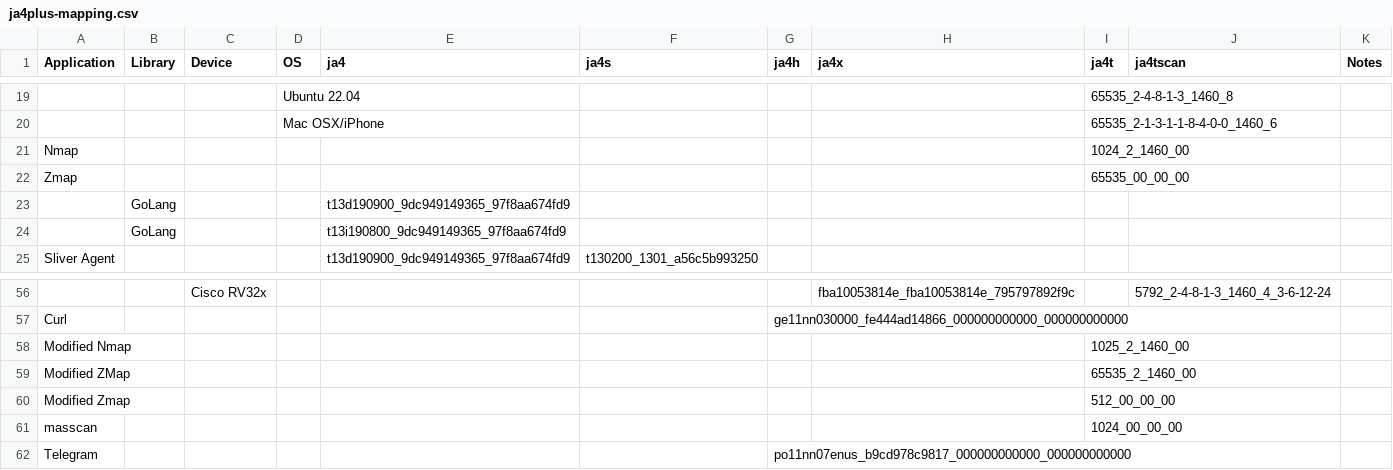
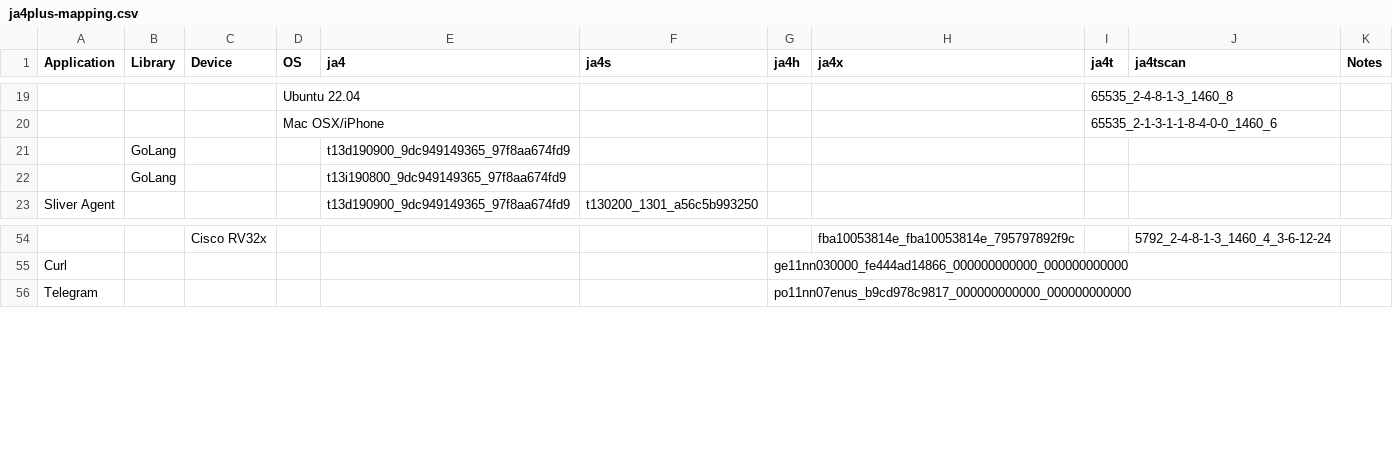
Before and after one commit to FoxIO-LLC/ja4, a CSV file: ja4plus-mapping.csv, drawn as a sheet; only a part is shown, gaps mark what is left out; the diff names each change by its address in the sheet, - before the commit and + after, or states it on an @@ line.

Commit message:
Update ja4plus-mapping.csv

```diff
--- a/ja4plus-mapping.csv
+++ b/ja4plus-mapping.csv
-row 21: Nmap |  |  |  |  |  |  |  | 1024_2_1460_00
-row 22: Zmap |  |  |  |  |  |  |  | 65535_00_00_00
-row 58: Modified Nmap |  |  |  |  |  |  |  | 1025_2_1460_00
-row 59: Modified ZMap |  |  |  |  |  |  |  | 65535_2_1460_00
-row 60: Modified Zmap |  |  |  |  |  |  |  | 512_00_00_00
-row 61: masscan |  |  |  |  |  |  |  | 1024_00_00_00
```
